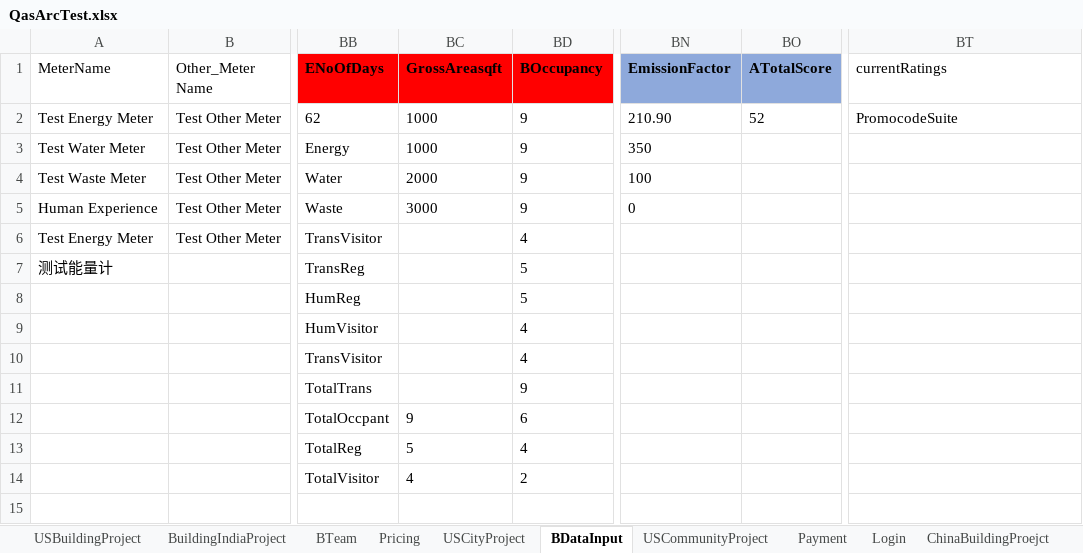
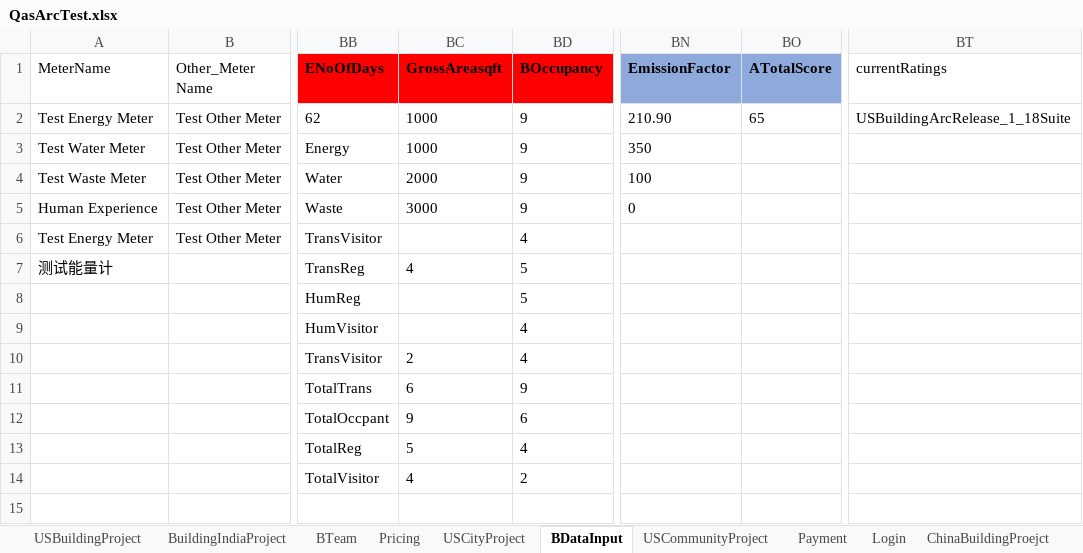
Before and after one commit to saurav1501/AutomationArc, an Excel workbook: AutomationArc/ARCDataTemplete/QasArcTest.xlsx, sheet BDataInput, drawn as a sheet; only a part is shown, gaps mark what is left out; values as stored, in another font and other column widths than the file's, no borders; the diff names each change by its address in the sheet, - before the commit and + after, or states it on an @@ line.

```diff
--- a/AutomationArc/ARCDataTemplete/QasArcTest.xlsx (sheet BDataInput)
+++ b/AutomationArc/ARCDataTemplete/QasArcTest.xlsx (sheet BDataInput)
-BO2 (ATotalScore): 52
+BO2 (ATotalScore): 65
-BT2 (currentRatings): PromocodeSuite
+BT2 (currentRatings): USBuildingArcRelease_1_18Suite
-BC7 (GrossAreasqft): (empty)
+BC7 (GrossAreasqft): 4
-BC10 (GrossAreasqft): (empty)
+BC10 (GrossAreasqft): 2
-BC11 (GrossAreasqft): (empty)
+BC11 (GrossAreasqft): 6
```
Also changed, not shown: sheet USBuildingProject, 5 other files.
